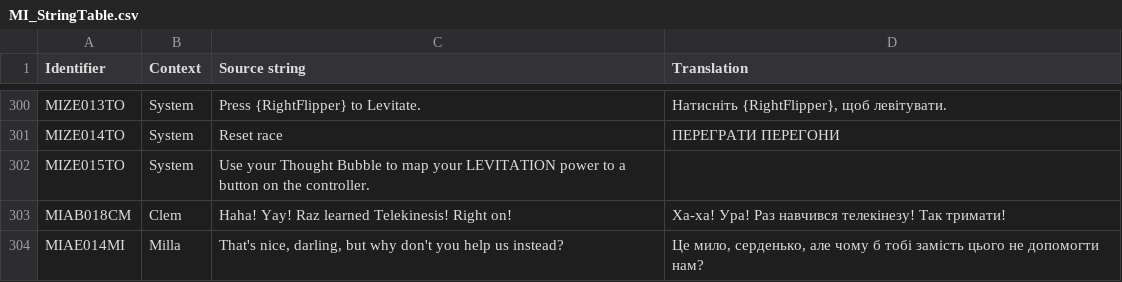
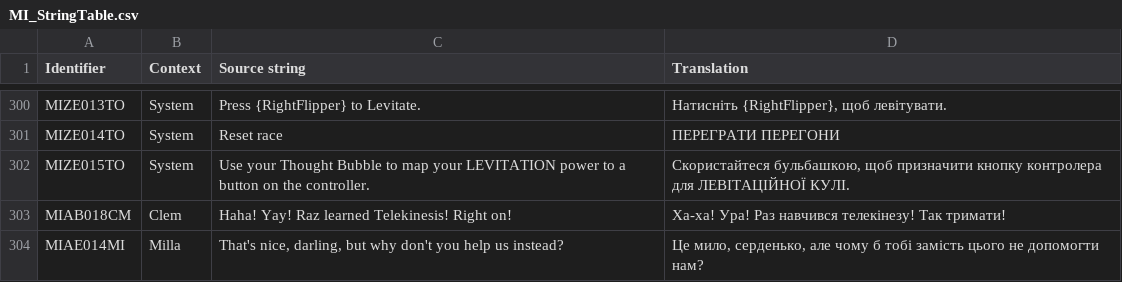
Before and after one commit to UHN5Y2hvbmF1dHMyVUE/UHN5Y2hvbmF1dHMyVUE-, a CSV file: Ukrainian/MI_StringTable.csv, drawn as a sheet; only a part is shown, gaps mark what is left out.

Commit message:
New translations mi_stringtable.csv (Ukrainian)
[ci skip]

```diff
--- a/Ukrainian/MI_StringTable.csv
+++ b/Ukrainian/MI_StringTable.csv
@@ -301,3 +301,3 @@
 "MIZE014TO","System","Reset race","ПЕРЕГРАТИ ПЕРЕГОНИ"
-"MIZE015TO","System","Use your Thought Bubble to map your LEVITATION power to a button on the controller.",""
+"MIZE015TO","System","Use your Thought Bubble to map your LEVITATION power to a button on the controller.","Скористайтеся бульбашкою, щоб призначити кнопку контролера для ЛЕВІТАЦІЙНОЇ КУЛІ."
 "MIAB018CM","Clem","Haha! Yay! Raz learned Telekinesis! Right on!","Ха-ха! Ура! Раз навчився телекінезу! Так тримати!"
```
